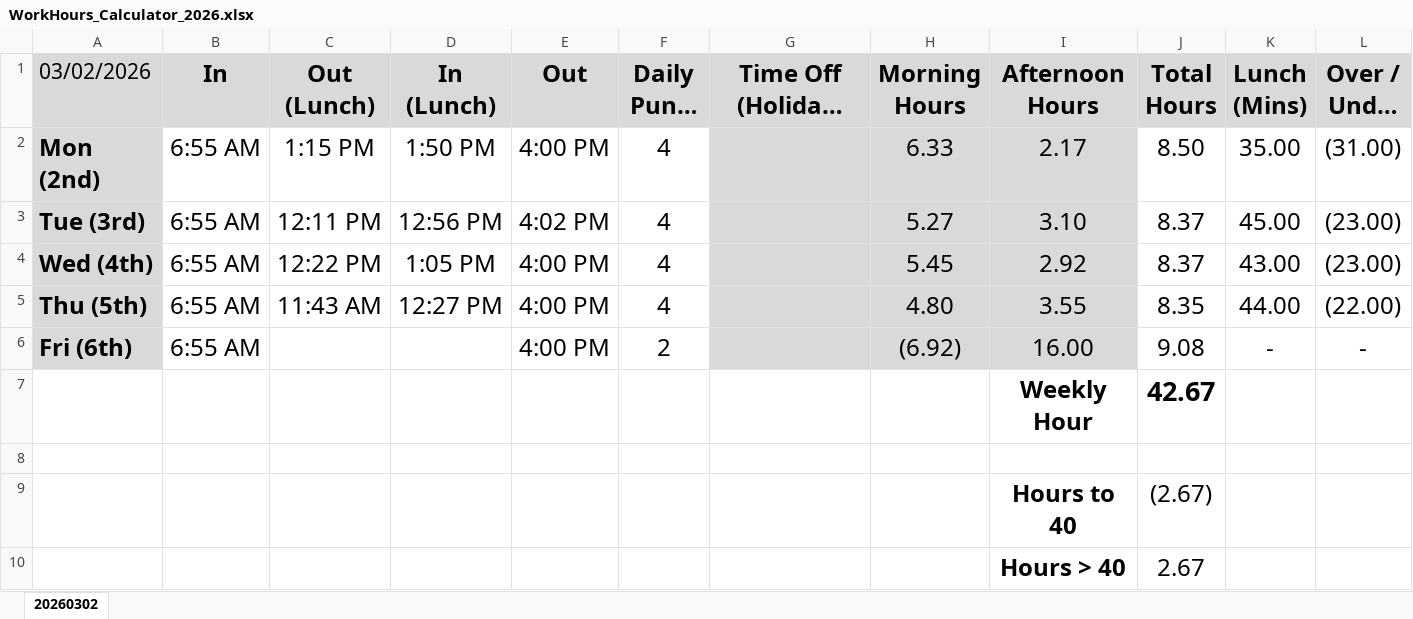
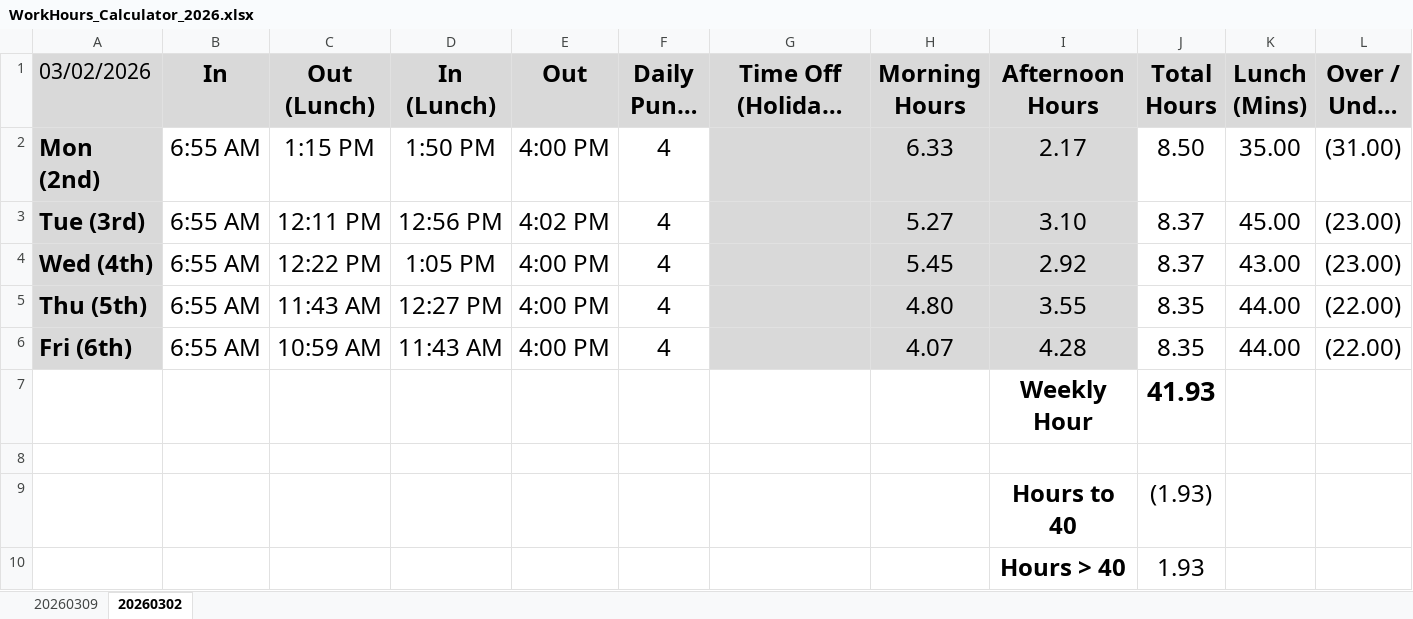
Before and after one commit to nsPubRepo/Development, an Excel workbook: Time_Tracking/WorkHours_Calculator_2026.xlsx, sheet 20260302, drawn as a sheet; long unchanged cells end in …; values as stored, in another font and other column widths than the file's, no borders; conditional formats not drawn; removed rows and columns are numbered as before the commit, all else as after; the diff names each change by its address in the sheet, - before the commit and + after, or states it on an @@ line.

```diff
--- a/Time_Tracking/WorkHours_Calculator_2026.xlsx (sheet 20260302)
+++ b/Time_Tracking/WorkHours_Calculator_2026.xlsx (sheet 20260302)
+sheet tab: 20260309
-row 6: Fri (6th) | 6:55 AM |  |  | 4:00 PM | 2 |  | (6.92) | 16.00 | 9.08 | - | -
-row 7:  |  |  |  |  |  |  |  | Weekly Hour | 42.67
+row 6: Fri (6th) | 6:55 AM | 10:59 AM | 11:43 AM | 4:00 PM | 4 |  | 4.07 | 4.28 | 8.35 | 44.00 | (22.00)
+row 7:  |  |  |  |  |  |  |  | Weekly Hour | 41.93
-J9 (Total Hours): (2.67)
+J9 (Total Hours): (1.93)
-J10 (Total Hours): 2.67
+J10 (Total Hours): 1.93
```
